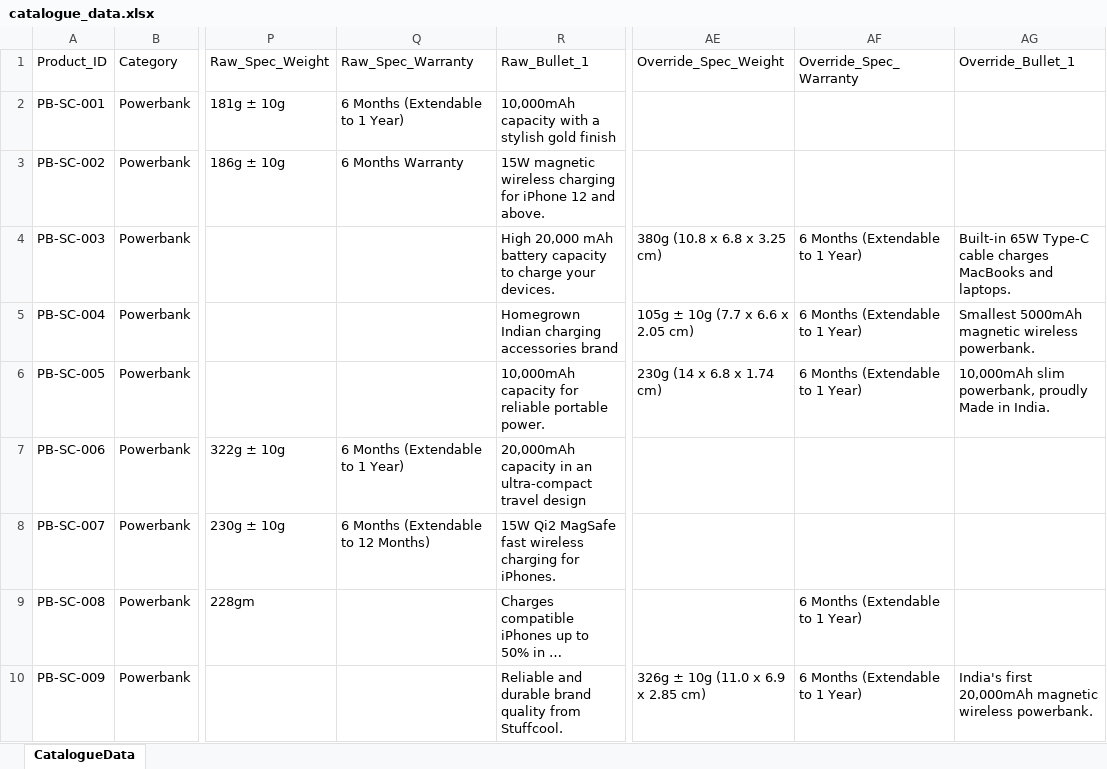
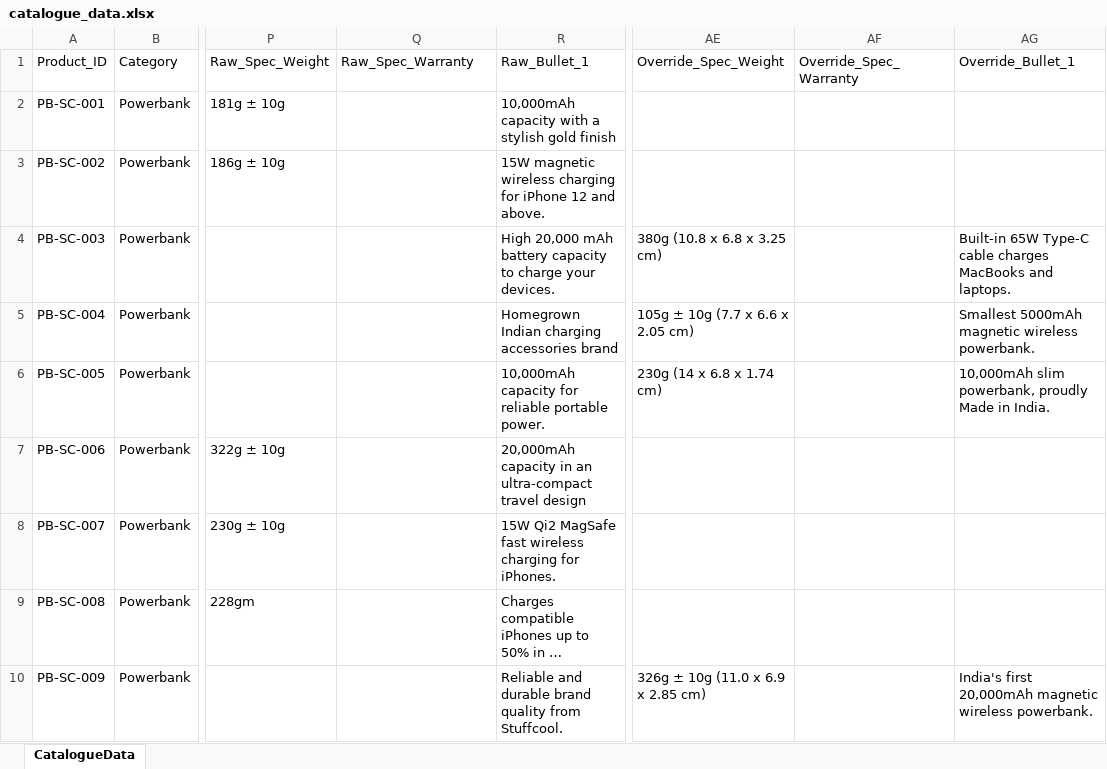
Before and after one commit to 14somesh/catalogue-building, an Excel workbook: data/catalogue_data.xlsx, sheet CatalogueData, drawn as a sheet; only a part is shown, gaps mark what is left out; long unchanged cells end in …; values as stored, in another font and other column widths than the file's, no borders; the diff covers the shown part only; the diff names each change by its address in the sheet, - before the commit and + after, or states it on an @@ line.

Commit message:
fix(pipeline): decouple specs and images, add image gate fallback, smart 2-pass brochure scanner, and Stage 2 price parsing

```diff
--- a/data/catalogue_data.xlsx (sheet CatalogueData)
+++ b/data/catalogue_data.xlsx (sheet CatalogueData)
-Q2 (Raw_Spec_Warranty): 6 Months (Extendable to 1 Year)
+Q2 (Raw_Spec_Warranty): (empty)
-Q3 (Raw_Spec_Warranty): 6 Months Warranty
+Q3 (Raw_Spec_Warranty): (empty)
-AF4:AF6 (Override_Spec_Warranty): 6 Months (Extendable to 1 Year)
+AF4:AF6 (Override_Spec_Warranty): (empty)
-Q7 (Raw_Spec_Warranty): 6 Months (Extendable to 1 Year)
+Q7 (Raw_Spec_Warranty): (empty)
-Q8 (Raw_Spec_Warranty): 6 Months (Extendable to 12 Months)
+Q8 (Raw_Spec_Warranty): (empty)
-AF9:AF10 (Override_Spec_Warranty): 6 Months (Extendable to 1 Year)
+AF9:AF10 (Override_Spec_Warranty): (empty)
```
Also changed, not shown: 2 added rows and 185 edited cells elsewhere in this sheet, 6 other files.
